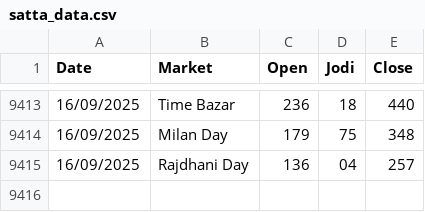
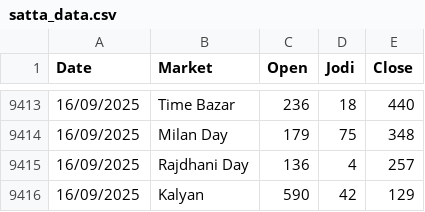
Before and after one commit to Vishalsnw/Kalyan_web, a CSV file: satta_data.csv, drawn as a sheet; only a part is shown, gaps mark what is left out.

```diff
--- a/satta_data.csv
+++ b/satta_data.csv
@@ -9414,2 +9414,3 @@ Date,Market,Open,Jodi,Close
 16/09/2025,Milan Day,179,75,348
-16/09/2025,Rajdhani Day,136,04,257
+16/09/2025,Rajdhani Day,136,4,257
+16/09/2025,Kalyan,590,42,129
```
Also changed, not shown: sent_messages.csv.
